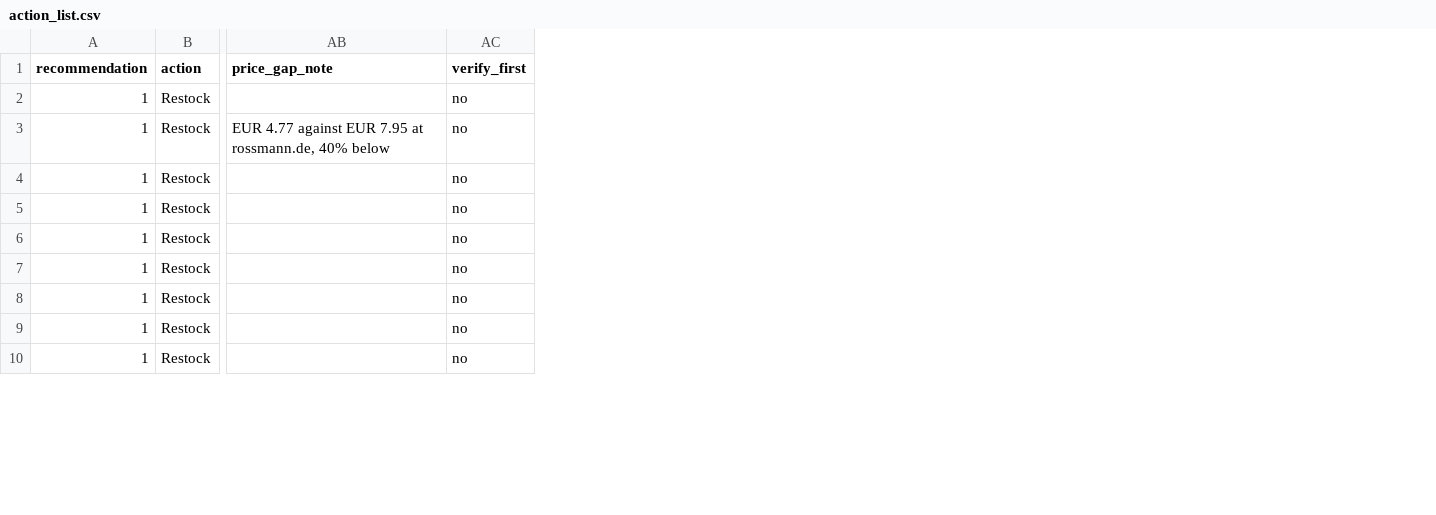
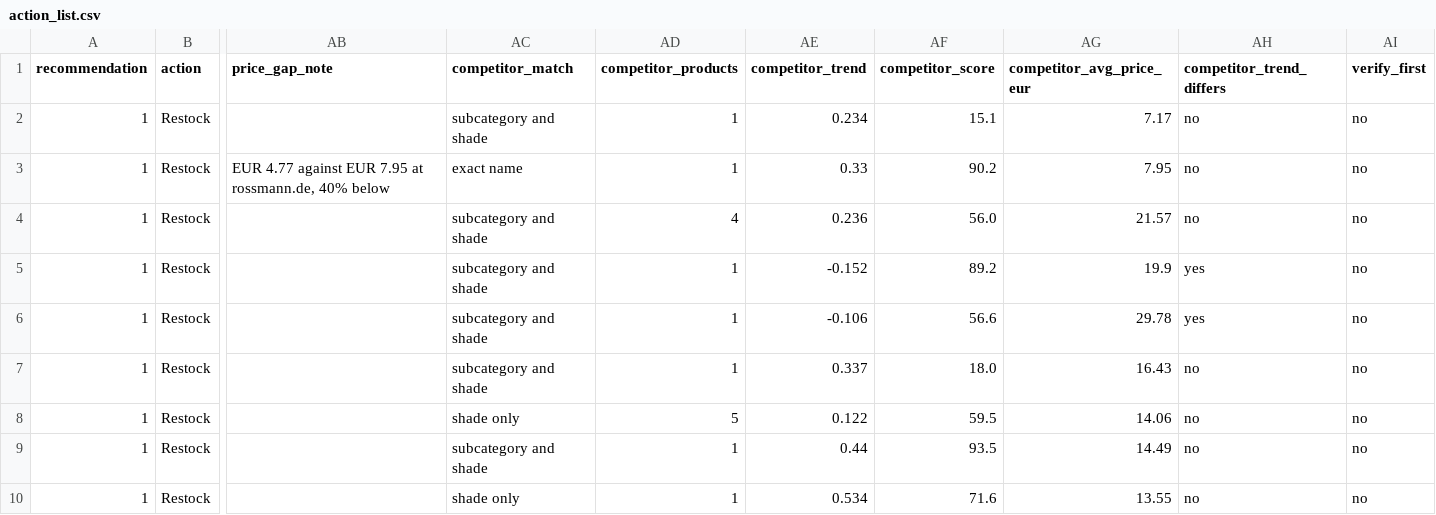
Before and after one commit to catherixxu/zenline-category-review, a CSV file: output/action_list.csv, drawn as a sheet; only a part is shown, gaps mark what is left out; the diff names each change by its address in the sheet, - before the commit and + after, or states it on an @@ line.

```diff
--- a/output/action_list.csv
+++ b/output/action_list.csv
+column AC (competitor_match), rows 2-10: subcategory and shade | exact name | subcategory and shade | subcategory and shade | subcategory and shade | subcategory and shade | shade only | subcategory and shade | shade only
+column AD (competitor_products), rows 2-10: 1 | 1 | 4 | 1 | 1 | 1 | 5 | 1 | 1
+column AE (competitor_trend), rows 2-10: 0.234 | 0.33 | 0.236 | -0.152 | -0.106 | 0.337 | 0.122 | 0.44 | 0.534
+column AF (competitor_score), rows 2-10: 15.1 | 90.2 | 56.0 | 89.2 | 56.6 | 18.0 | 59.5 | 93.5 | 71.6
+column AG (competitor_avg_price_eur), rows 2-10: 7.17 | 7.95 | 21.57 | 19.9 | 29.78 | 16.43 | 14.06 | 14.49 | 13.55
+column AH (competitor_trend_differs), rows 2-10: no | no | no | yes | yes | no | no | no | no
```
Also changed, not shown: 6 other files.
